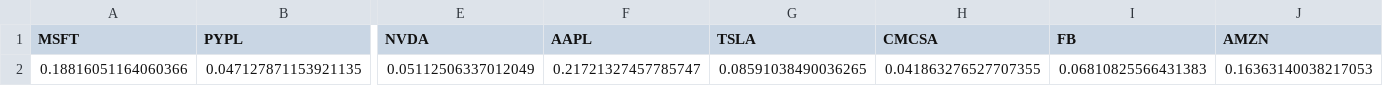
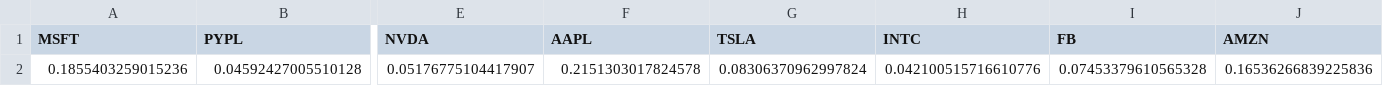
Before and after one commit to yost28/CSV_Files, a CSV file: nasdaq10.csv, drawn as a sheet; only a part is shown, gaps mark what is left out; removed rows and columns are numbered as before the commit, all else as after; rows hold the shown columns only; the diff names each change by its address in the sheet, - before the commit and + after, or states it on an @@ line.

Commit message:
update_commit

```diff
--- a/nasdaq10.csv
+++ b/nasdaq10.csv
-H1: CMCSA
+H1: INTC
-row 2: 0.18816051164060366 | 0.047127871153921135 | 0.05112506337012049 | 0.21721327457785747 | 0.08591038490036265 | 0.041863276527707355 | 0.06810825566431383 | 0.16363140038217053
+row 2: 0.1855403259015236 | 0.04592427005510128 | 0.05176775104417907 | 0.2151303017824578 | 0.08306370962997824 | 0.042100515716610776 | 0.07453379610565328 | 0.16536266839225836
```
